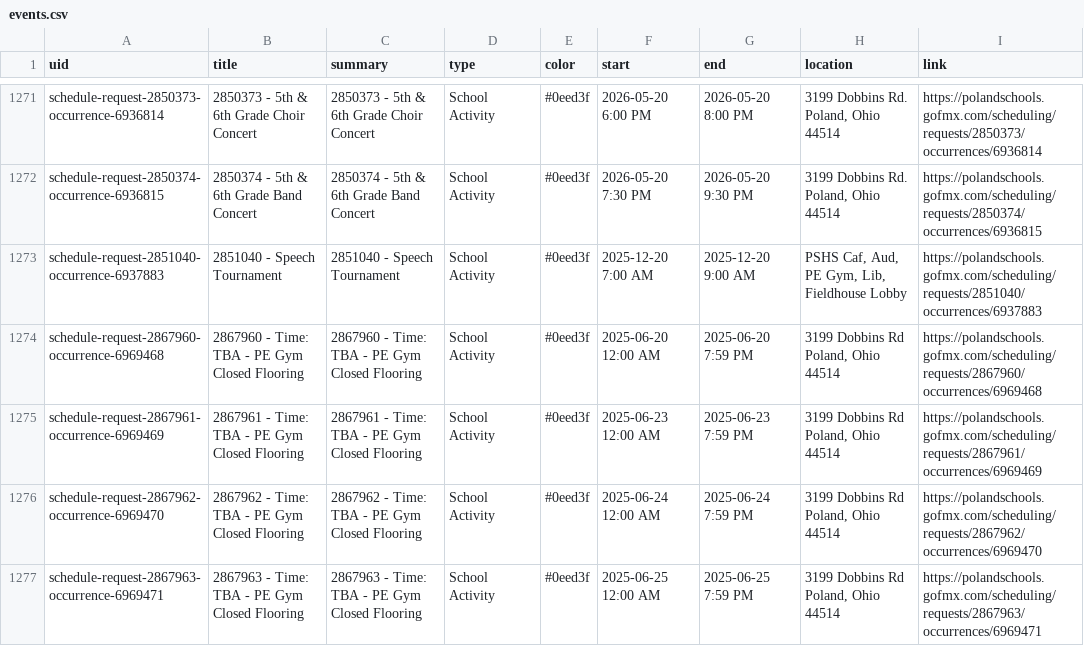
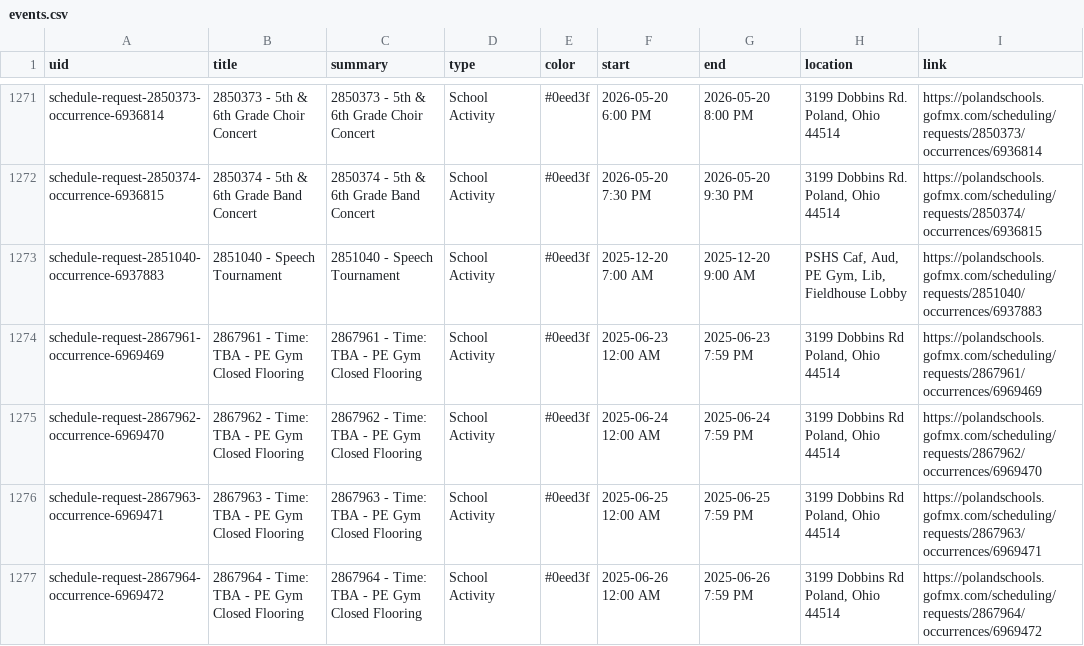
Before and after one commit to nruggieri-poland/calendar, a CSV file: output/events.csv, drawn as a sheet; only a part is shown, gaps mark what is left out; the shorter side is filled out with more unchanged rows; the diff names each change by its address in the sheet, - before the commit and + after, or states it on an @@ line.

```diff
--- a/output/events.csv
+++ b/output/events.csv
-row 1274: schedule-request-2867960-occurrence-6969468 | 2867960 - Time: TBA - PE Gym Closed Flooring | 2867960 - Time: TBA - PE Gym Closed Flooring | School Activity | #0eed3f | 2025-06-20 12:00 AM | 2025-06-20 7:59 PM | 3199 Dobbins Rd Poland, Ohio 44514 | https://polandschools.gofmx.com/scheduling/requests/2867960/occurrences/6969468
```
Also changed, not shown: 3 other files.
